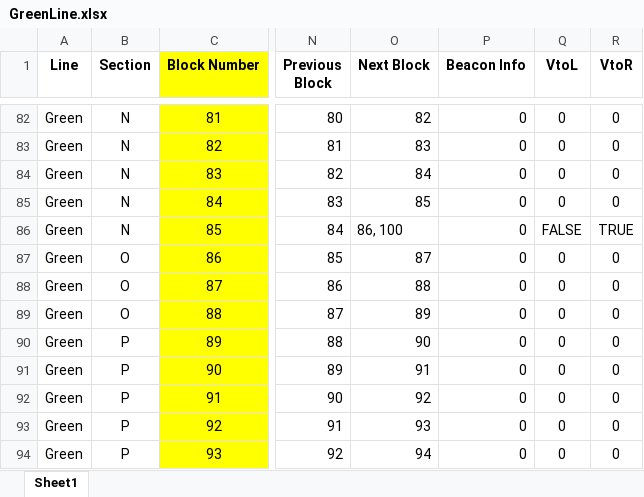
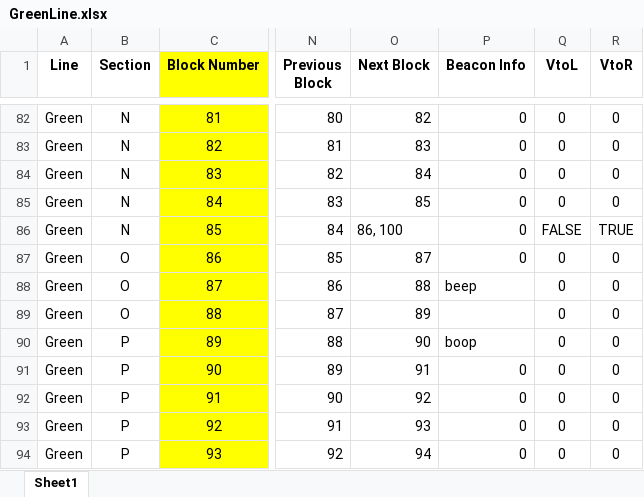
Before and after one commit to IsaacShaker/trains, an Excel workbook: TrackModel/trackData/GreenLine.xlsx, sheet Sheet1, drawn as a sheet; only a part is shown, gaps mark what is left out; values as stored, in another font and other column widths than the file's, no borders; conditional formats not drawn; the diff names each change by its address in the sheet, - before the commit and + after, or states it on an @@ line.

```diff
--- a/TrackModel/trackData/GreenLine.xlsx (sheet Sheet1)
+++ b/TrackModel/trackData/GreenLine.xlsx (sheet Sheet1)
-P88 (Beacon Info): 0
+P88 (Beacon Info): beep
-P89 (Beacon Info): 0
+P89 (Beacon Info): (empty)
-P90 (Beacon Info): 0
+P90 (Beacon Info): boop
```
Also changed, not shown: 4 other files.
